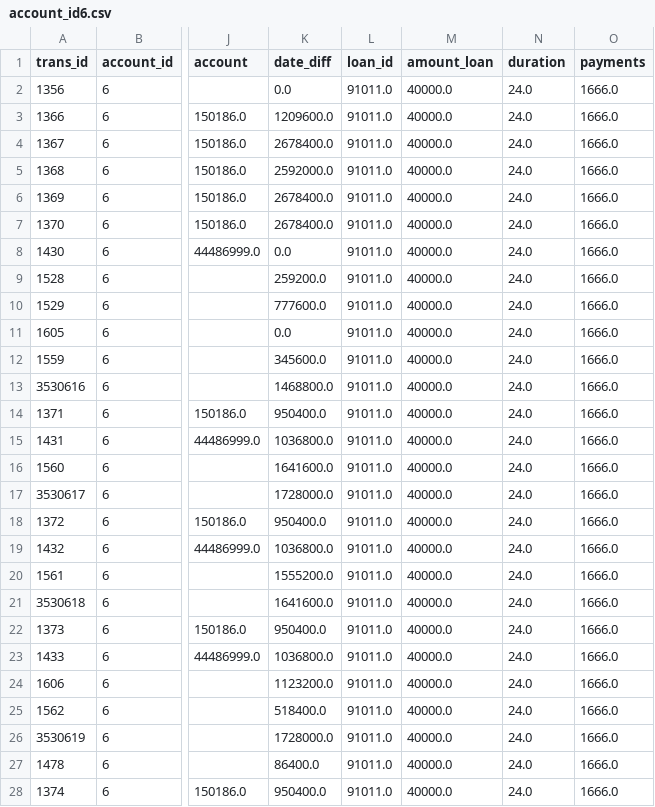
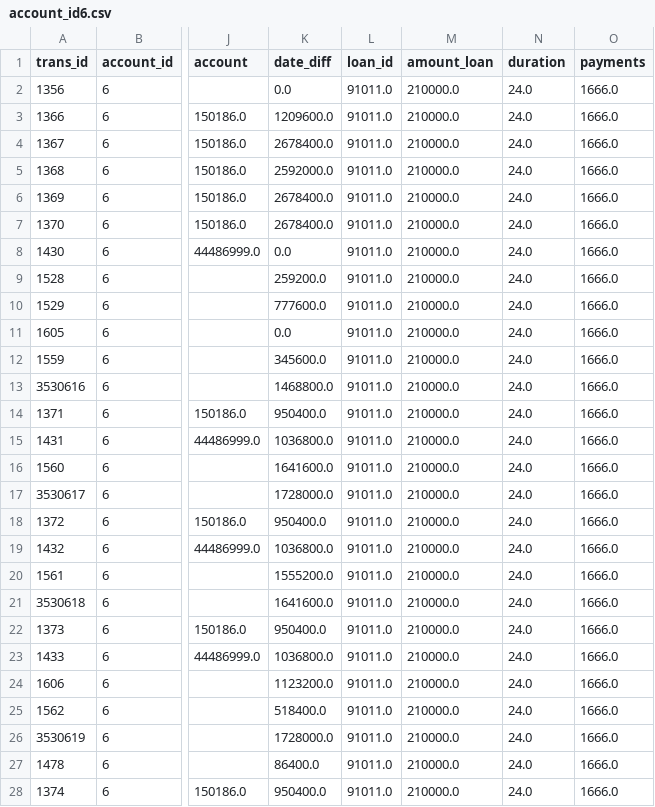
Before and after one commit to ssamfi07/shouldWeLoan, a CSV file: csv_exports/account_id6.csv, drawn as a sheet; only a part is shown, gaps mark what is left out; the diff covers the shown part only; the diff names each change by its address in the sheet, - before the commit and + after, or states it on an @@ line.

```diff
--- a/csv_exports/account_id6.csv
+++ b/csv_exports/account_id6.csv
-M2:M28 (amount_loan): 40000.0
+M2:M28 (amount_loan): 210000.0
```
Also changed, not shown: 97 edited cells elsewhere in this file, csv_exports/account_id1.csv, csv_exports/account_id4.csv, 8 other files.
